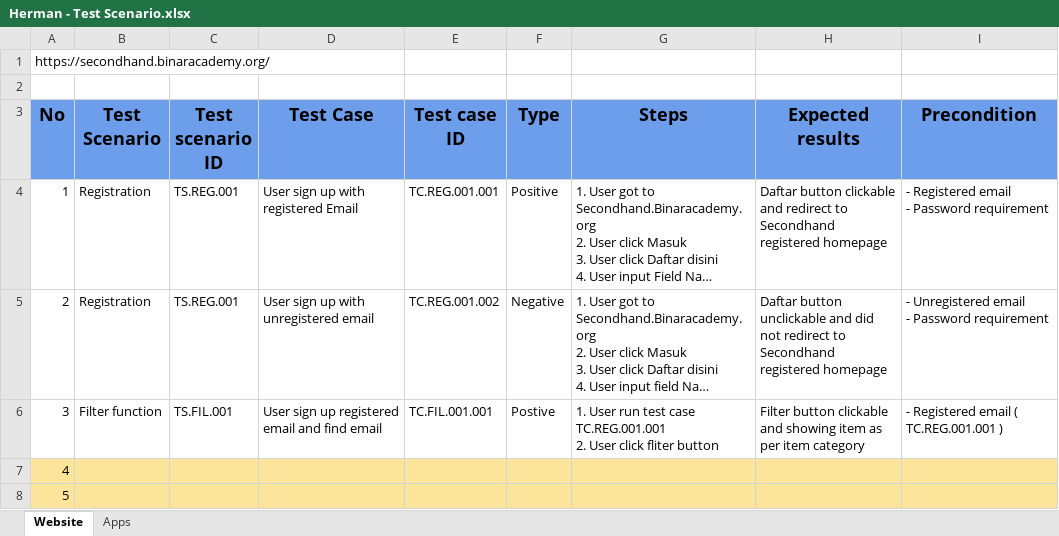
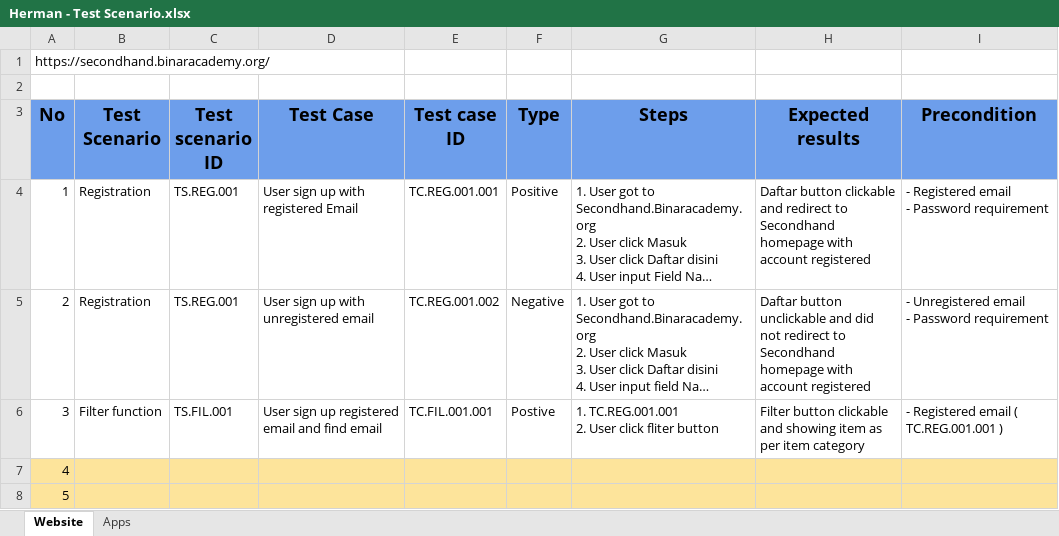
Before and after one commit to mrhndi/F-QAe23001026_15_HER_BugReport_Gold, an Excel workbook: Herman - Test Scenario.xlsx, sheet Website, drawn as a sheet; long unchanged cells end in …; values as stored, in another font and other column widths than the file's, no borders; ↵ is a line break in a cell; the diff names each change by its address in the sheet, - before the commit and + after, or states it on an @@ line.

```diff
--- a/Herman - Test Scenario.xlsx (sheet Website)
+++ b/Herman - Test Scenario.xlsx (sheet Website)
-H4 (Expected results): …to Secondhand registered homepage
+H4 (Expected results): …to Secondhand homepage with account registered
-H5 (Expected results): …to Secondhand registered homepage
+H5 (Expected results): …to Secondhand homepage with account registered
-G6 (Steps): 1. User run test case TC.REG.001.001 ↵ 2.…
+G6 (Steps): 1. TC.REG.001.001 ↵ 2.…
```
Also changed, not shown: sheet Apps.
